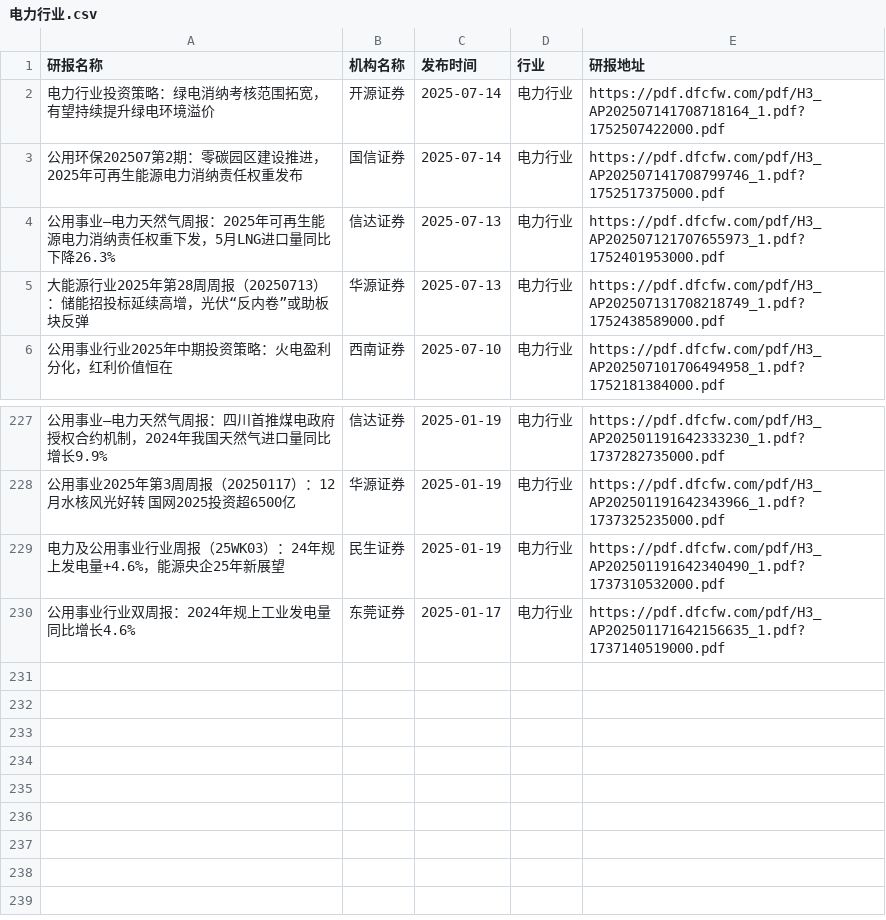
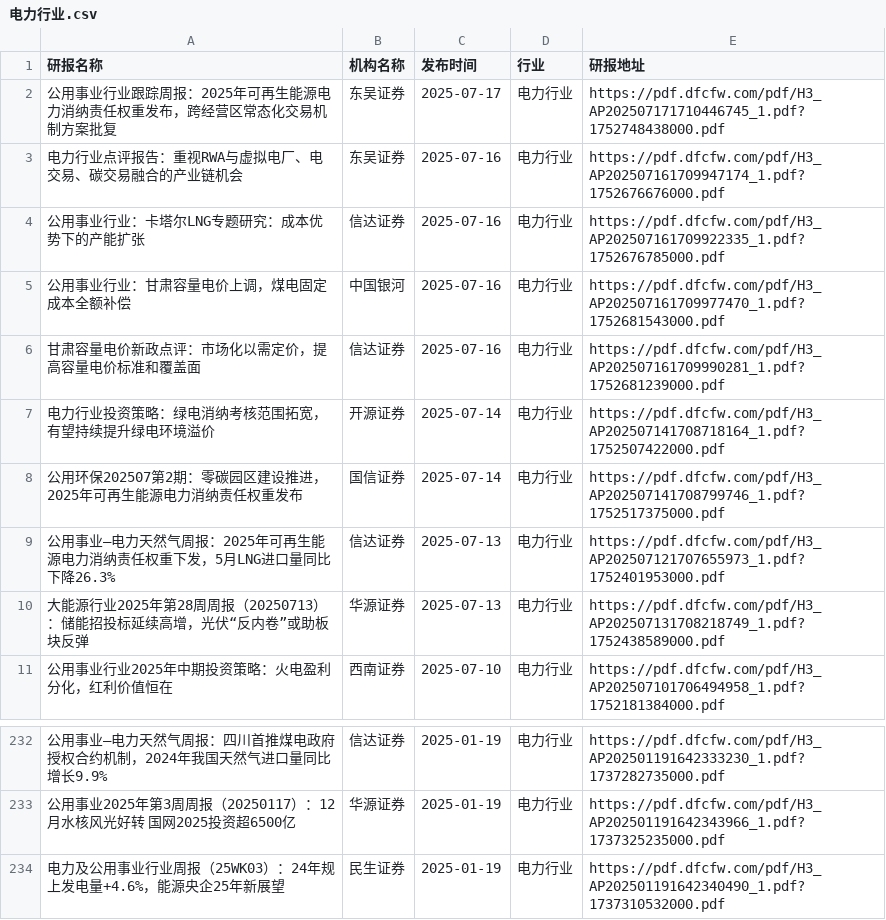
Before and after one commit to manymore13/report, a CSV file: eastmoney/电力行业.csv, drawn as a sheet; only a part is shown, gaps mark what is left out; removed rows and columns are numbered as before the commit, all else as after; the diff names each change by its address in the sheet, - before the commit and + after, or states it on an @@ line.

```diff
--- a/eastmoney/电力行业.csv
+++ b/eastmoney/电力行业.csv
+row 2: 公用事业行业跟踪周报：2025年可再生能源电力消纳责任权重发布，跨经营区常态化交易机制方案批复 | 东吴证券 | 2025-07-17 | 电力行业 | https://pdf.dfcfw.com/pdf/H3_AP202507171710446745_1.pdf?1752748438000.pdf
+row 3: 电力行业点评报告：重视RWA与虚拟电厂、电交易、碳交易融合的产业链机会 | 东吴证券 | 2025-07-16 | 电力行业 | https://pdf.dfcfw.com/pdf/H3_AP202507161709947174_1.pdf?1752676676000.pdf
+row 4: 公用事业行业：卡塔尔LNG专题研究：成本优势下的产能扩张 | 信达证券 | 2025-07-16 | 电力行业 | https://pdf.dfcfw.com/pdf/H3_AP202507161709922335_1.pdf?1752676785000.pdf
+row 5: 公用事业行业：甘肃容量电价上调，煤电固定成本全额补偿 | 中国银河 | 2025-07-16 | 电力行业 | https://pdf.dfcfw.com/pdf/H3_AP202507161709977470_1.pdf?1752681543000.pdf
+row 6: 甘肃容量电价新政点评：市场化以需定价，提高容量电价标准和覆盖面 | 信达证券 | 2025-07-16 | 电力行业 | https://pdf.dfcfw.com/pdf/H3_AP202507161709990281_1.pdf?1752681239000.pdf
-row 230: 公用事业行业双周报：2024年规上工业发电量同比增长4.6% | 东莞证券 | 2025-01-17 | 电力行业 | https://pdf.dfcfw.com/pdf/H3_AP202501171642156635_1.pdf?1737140519000.pdf
```
Also changed, not shown: eastmoney/化学制品.csv, eastmoney/商业百货.csv, 54 other files.
